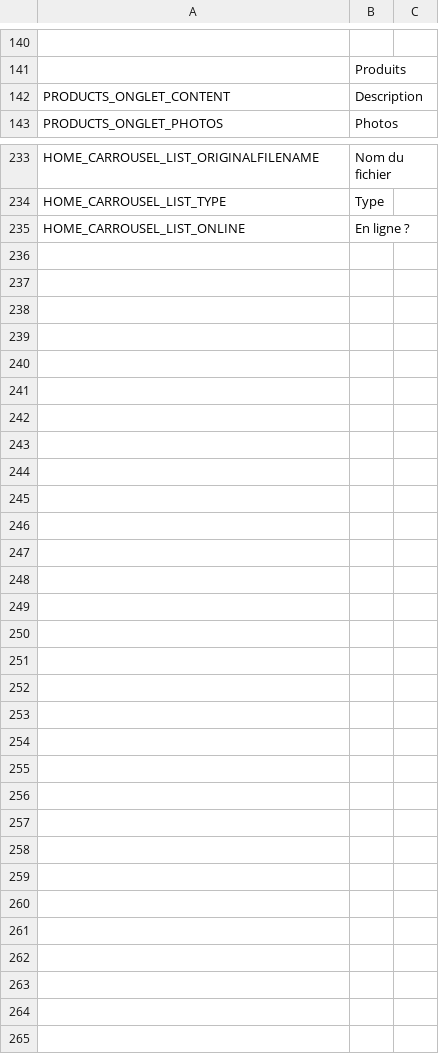
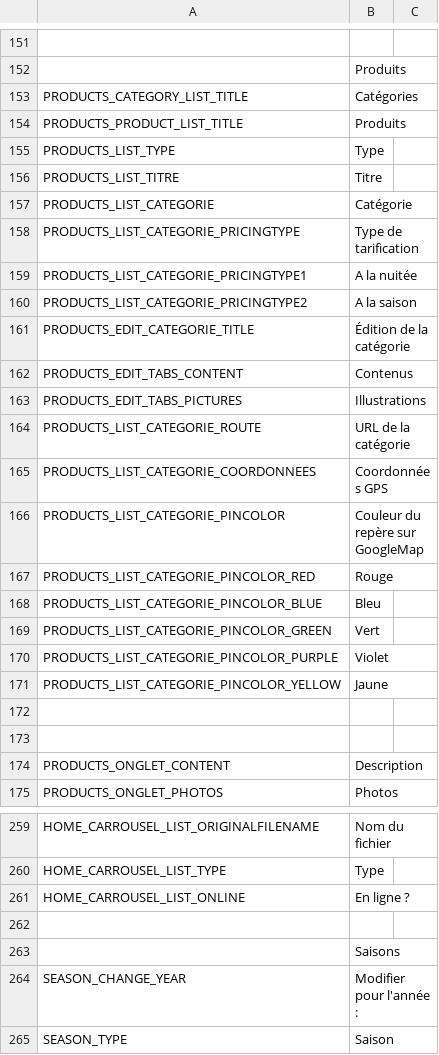
Before and after one commit to llv31/LLV-0.1.0, a CSV file: data/locales/fr_FR.csv, drawn as a sheet; only a part is shown, gaps mark what is left out; the diff covers the shown part only; the diff names each change by its address in the sheet, - before the commit and + after, or states it on an @@ line.

Commit message:
Admin : Modification du contenu des catégories + ajout de nouveaux champs
Reste à faire illustrations

```diff
--- a/data/locales/fr_FR.csv
+++ b/data/locales/fr_FR.csv
+row 153: PRODUCTS_CATEGORY_LIST_TITLE | Catégories
+row 154: PRODUCTS_PRODUCT_LIST_TITLE | Produits
+row 155: PRODUCTS_LIST_TYPE | Type
+row 156: PRODUCTS_LIST_TITRE | Titre
+row 157: PRODUCTS_LIST_CATEGORIE | Catégorie
+row 158: PRODUCTS_LIST_CATEGORIE_PRICINGTYPE | Type de tarification
+row 159: PRODUCTS_LIST_CATEGORIE_PRICINGTYPE1 | A la nuitée
+row 160: PRODUCTS_LIST_CATEGORIE_PRICINGTYPE2 | A la saison
+row 161: PRODUCTS_EDIT_CATEGORIE_TITLE | Édition de la catégorie
+row 162: PRODUCTS_EDIT_TABS_CONTENT | Contenus
+row 163: PRODUCTS_EDIT_TABS_PICTURES | Illustrations
+row 164: PRODUCTS_LIST_CATEGORIE_ROUTE | URL de la catégorie
+row 165: PRODUCTS_LIST_CATEGORIE_COORDONNEES | Coordonnées GPS
+row 166: PRODUCTS_LIST_CATEGORIE_PINCOLOR | Couleur du repère sur GoogleMap
+row 167: PRODUCTS_LIST_CATEGORIE_PINCOLOR_RED | Rouge
+row 168: PRODUCTS_LIST_CATEGORIE_PINCOLOR_BLUE | Bleu
+row 169: PRODUCTS_LIST_CATEGORIE_PINCOLOR_GREEN | Vert
+row 170: PRODUCTS_LIST_CATEGORIE_PINCOLOR_PURPLE | Violet
+row 171: PRODUCTS_LIST_CATEGORIE_PINCOLOR_YELLOW | Jaune
+row 172: (empty)
+row 173: (empty)
+row 262: (empty)
+row 263:  | Saisons
+row 264: SEASON_CHANGE_YEAR | Modifier pour l'année :
+row 265: SEASON_TYPE | Saison
```
Also changed, not shown: 9 added rows, 4 removed rows, 2 moved rows and 1 edited cell elsewhere in this file, 58 other files.
